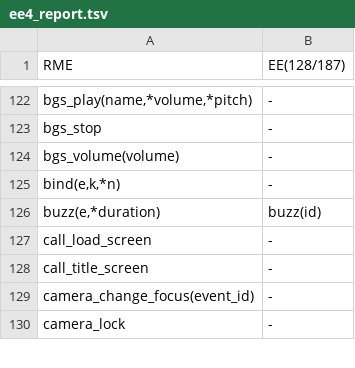
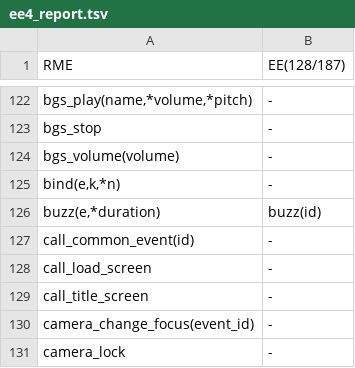
Before and after one commit to RMEx/RME, a TSV file: ee4_report.tsv, drawn as a sheet; only a part is shown, gaps mark what is left out; the diff names each change by its address in the sheet, - before the commit and + after, or states it on an @@ line.

Commit message:
Append call_common_event, thanks to Ulis

```diff
--- a/ee4_report.tsv
+++ b/ee4_report.tsv
+row 127: call_common_event(id) | -
```
Also changed, not shown: 11 other files.
